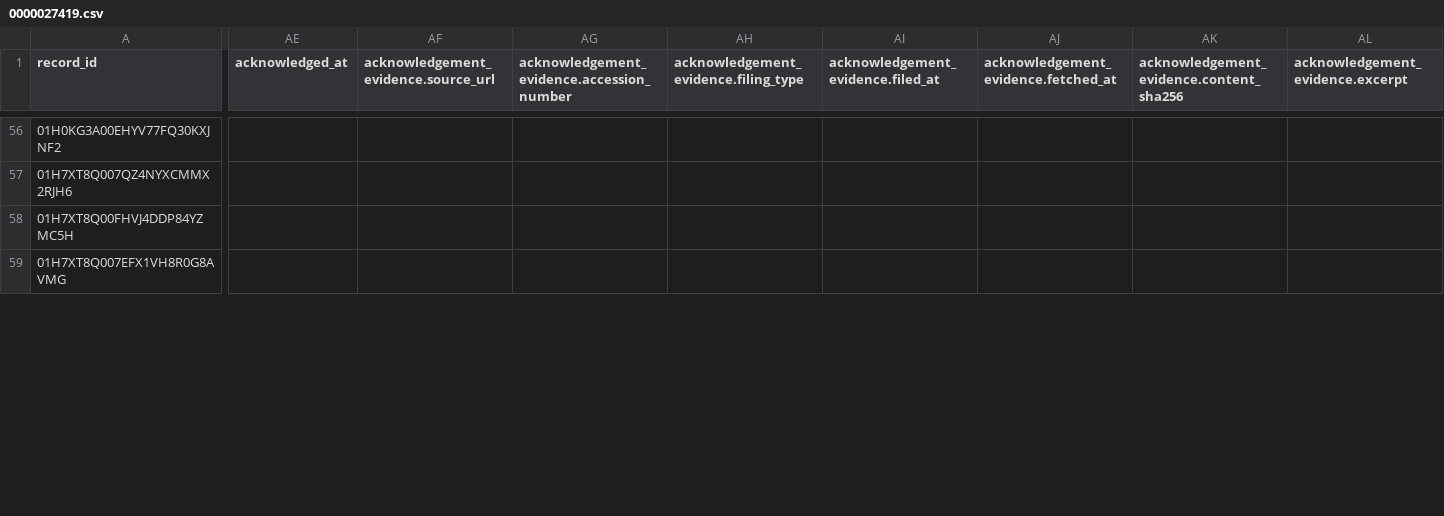
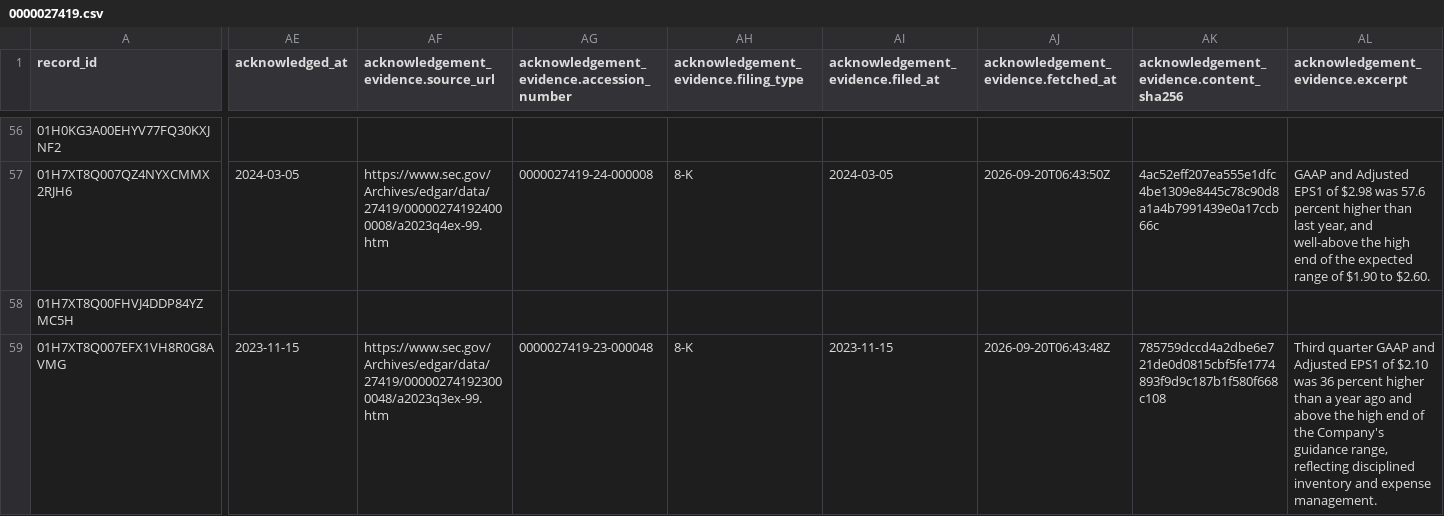
Before and after one commit to Algo-nav/assumption-drift, a CSV file: data/review/0000027419.csv, drawn as a sheet; only a part is shown, gaps mark what is left out; the diff covers the shown part only; the diff names each change by its address in the sheet, - before the commit and + after, or states it on an @@ line.

```diff
--- a/data/review/0000027419.csv
+++ b/data/review/0000027419.csv
-AE57 (acknowledged_at): (empty)
+AE57 (acknowledged_at): 2024-03-05
-AF57: (empty)
+AF57: https://www.sec.gov/Archives/edgar/data/27419/000002741924000008/a2023q4ex-99.htm
-AG57: (empty)
+AG57: 0000027419-24-000008
-AH57: (empty)
+AH57: 8-K
-AI57: (empty)
+AI57: 2024-03-05
-AJ57: (empty)
+AJ57: 2026-09-20T06:43:50Z
-AK57: (empty)
+AK57: 4ac52eff207ea555e1dfc4be1309e8445c78c90d8a1a4b7991439e0a17ccb66c
-AL57 (acknowledgement_evidence.excerpt): (empty)
+AL57 (acknowledgement_evidence.excerpt): GAAP and Adjusted EPS1 of $2.98 was 57.6 percent higher than last year, and well-above the high end of the expected range of $1.90 to $2.60.
-AE59 (acknowledged_at): (empty)
+AE59 (acknowledged_at): 2023-11-15
-AF59: (empty)
+AF59: https://www.sec.gov/Archives/edgar/data/27419/000002741923000048/a2023q3ex-99.htm
-AG59: (empty)
+AG59: 0000027419-23-000048
-AH59: (empty)
+AH59: 8-K
-AI59: (empty)
+AI59: 2023-11-15
-AJ59: (empty)
+AJ59: 2026-09-20T06:43:48Z
-AK59: (empty)
+AK59: 785759dccd4a2dbe6e721de0d0815cbf5fe1774893f9d9c187b1f580f668c108
-AL59 (acknowledgement_evidence.excerpt): (empty)
+AL59 (acknowledgement_evidence.excerpt): Third quarter GAAP and Adjusted EPS1 of $2.10 was 36 percent higher than a year ago and above the high end of the Company's guidance range, reflecting disciplined inventory and expense management.
```
Also changed, not shown: 77 edited cells elsewhere in this file, data/review/0001045810.csv, data/review/0001108524.csv, 18 other files.
